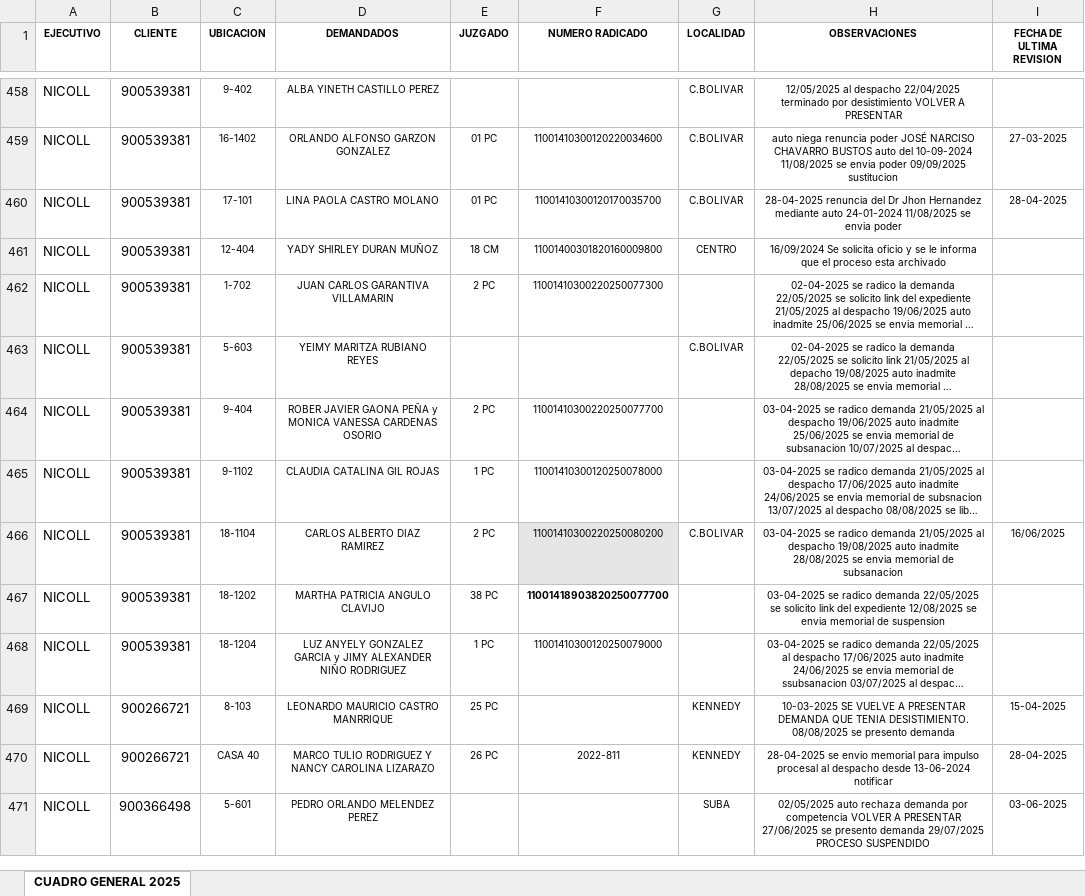
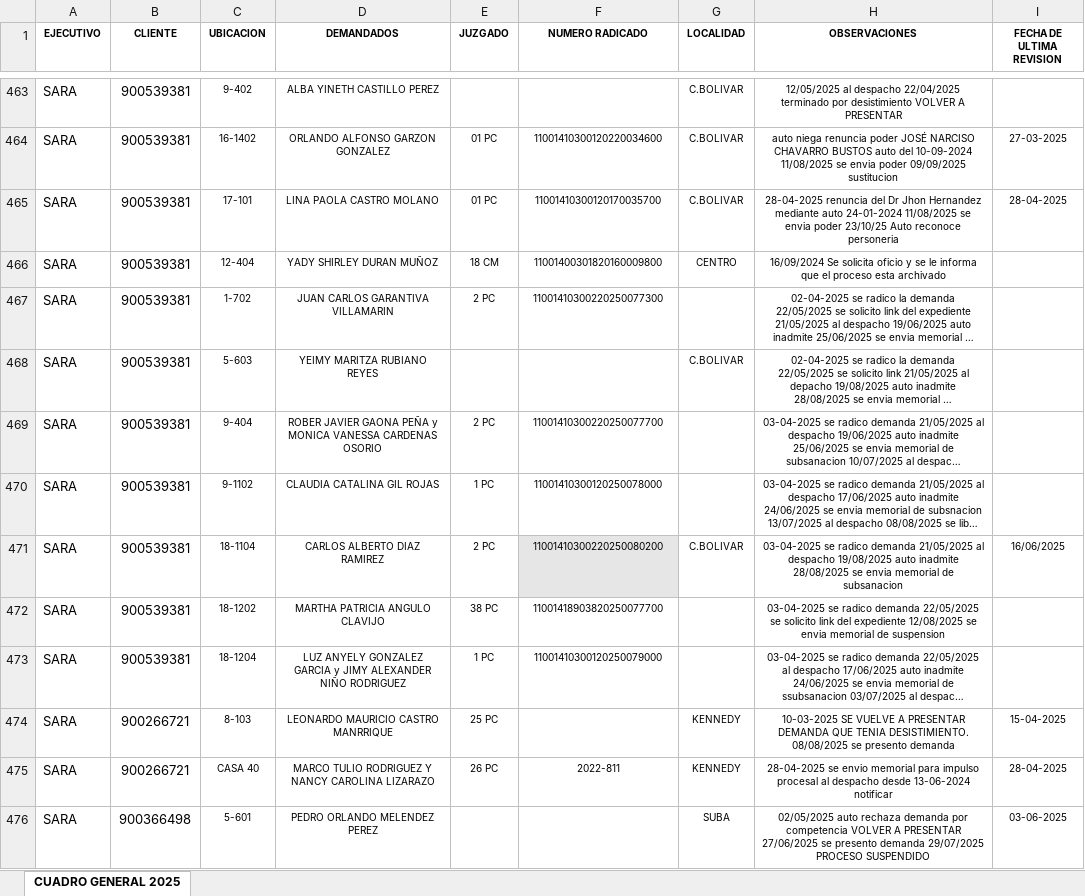
Before and after one commit to desarrolloWeb358/gestion-global, an Excel workbook: migracion/ProcesosJudiciales.xlsx, sheet CUADRO GENERAL 2025, drawn as a sheet; only a part is shown, gaps mark what is left out; long unchanged cells end in …; values as stored, in another font and other column widths than the file's, no borders; addresses are those after the commit; the diff covers the shown part only; the diff names each change by its address in the sheet, - before the commit and + after, or states it on an @@ line.

```diff
--- a/migracion/ProcesosJudiciales.xlsx (sheet CUADRO GENERAL 2025)
+++ b/migracion/ProcesosJudiciales.xlsx (sheet CUADRO GENERAL 2025)
-A463:A476 (EJECUTIVO): NICOLL
+A463:A476 (EJECUTIVO): SARA
-H465 (OBSERVACIONES): …envia poder
+H465 (OBSERVACIONES): …envia poder 23/10/25 Auto reconoce personeria
-F472 bold: on
+F472 bold: off
```
Also changed, not shown: 7 added rows, 2 removed rows, 246 edited cells and cell formats elsewhere in this sheet, migracion/Clientes.xlsx, migracion/ProcesosJudicialesClientes.xlsx, 9 other files.
